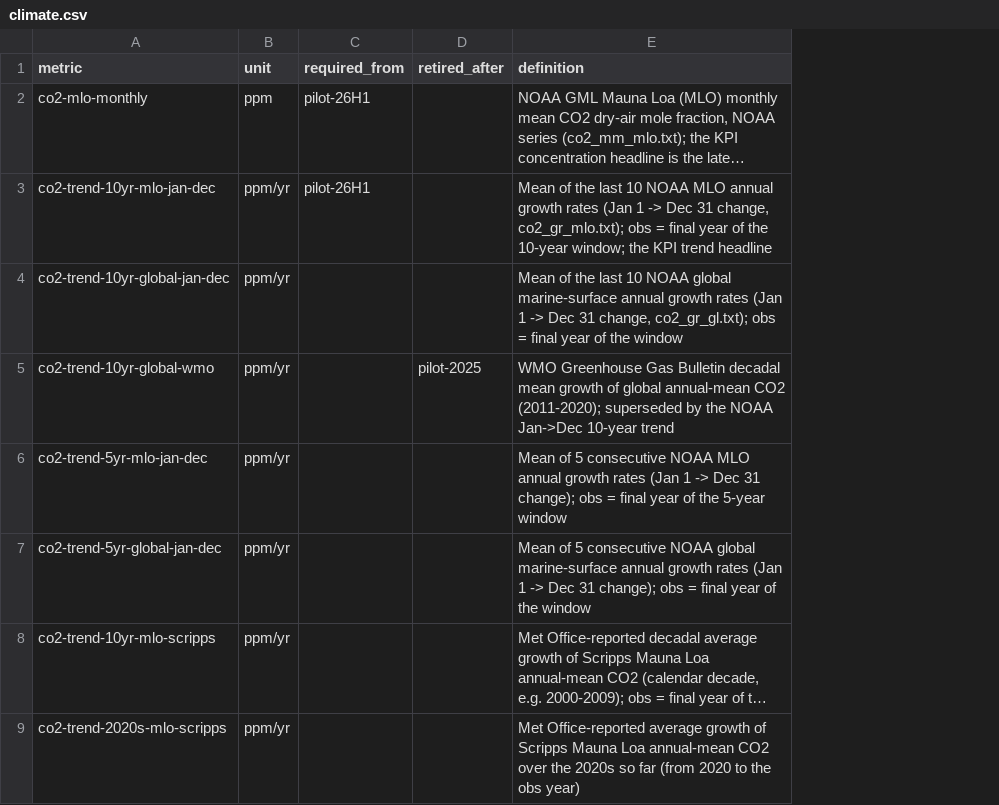
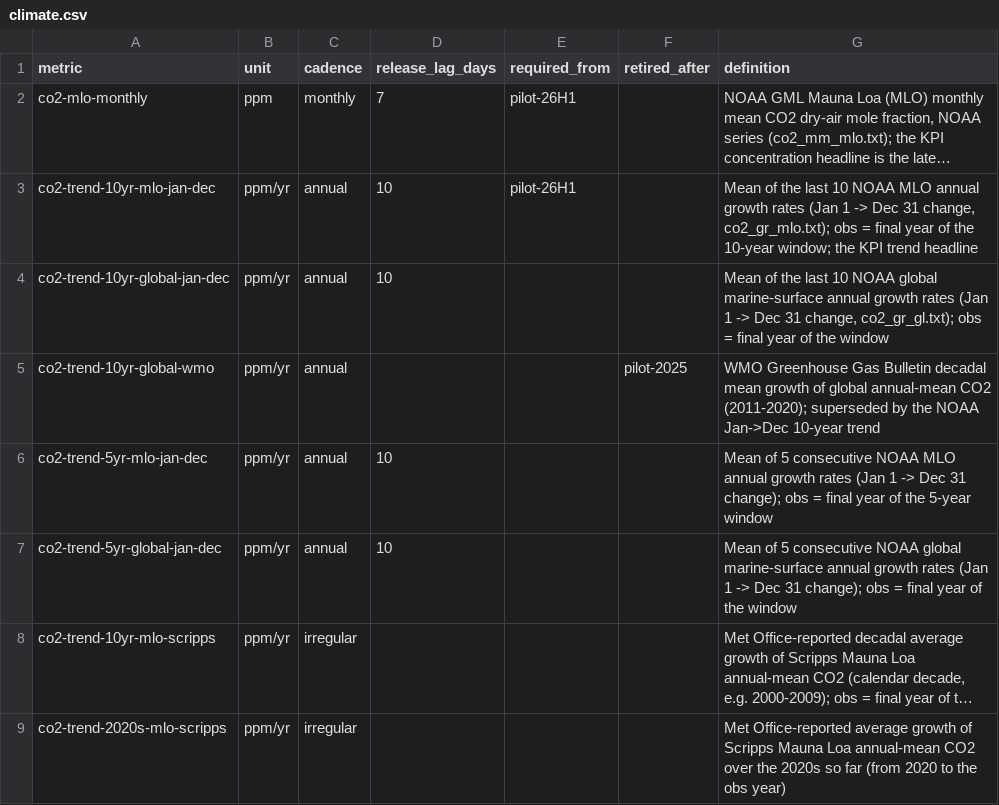
Before and after one commit to pasky/grand-endeavors, a CSV file: metrics/climate.csv, drawn as a sheet; only a part is shown; long unchanged cells end in …; the diff names each change by its address in the sheet, - before the commit and + after, or states it on an @@ line.

Commit message:
DESIGN.md + ledger core: the ledger is the product, bulletins are views
DESIGN.md: gather (continuous, per section) -> ledger (events, observations,
assessments; append-only, verified at ingest) -> views (explorer; bulletins as
deterministic snapshots at cutoff = period end + 2d weekly / 7d monthly / 14d
longer). Time semantics: event/obs date, published (+basis source|rule|seen),
retrieved; known_at = published; nothing after a cutoff back-fills a bulletin.

ledger.py: schemas + check (README-derived topic tags incl. fusion tech tree,
relates/lifecycle integrity, dedup heuristics, registry/unit match, rule-basis
publication dates), cutoffs, as-of queries, merge (verified/corrected/collector
admitted atomically, rest -> ledger/rejected), snapshot (new vs background
events, required-KPI headlines with previous-cutoff values, assessments).
Registry gains cadence + release_lag_days (kpi.py).

```diff
--- a/metrics/climate.csv
+++ b/metrics/climate.csv
+column C (cadence), rows 2-9: monthly | annual | annual | annual | annual | annual | irregular | irregular
+column D (release_lag_days), rows 2-7: 7 | 10 | 10 |  | 10 | 10
```
Also changed, not shown: metrics/fusion.csv, metrics/health.csv, 8 other files.
